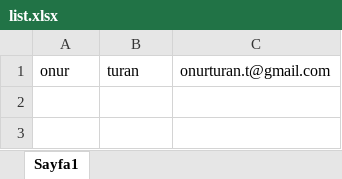
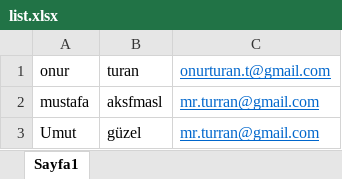
Before and after one commit to Onur-TURAN/trashcode, an Excel workbook: Python/oguz/skylab-certificate-system-main/list.xlsx, sheet Sayfa1, drawn as a sheet; values as stored, in another font and other column widths than the file's, no borders; the diff names each change by its address in the sheet, - before the commit and + after, or states it on an @@ line.

```diff
--- a/Python/oguz/skylab-certificate-system-main/list.xlsx (sheet Sayfa1)
+++ b/Python/oguz/skylab-certificate-system-main/list.xlsx (sheet Sayfa1)
@@ C1 underline: off → on, text colour: black → #0066CC @@
+row 2: mustafa | aksfmasl | mr.turran@gmail.com
+row 3: Umut | güzel | mr.turran@gmail.com
```
Also changed, not shown: 12 other files.
